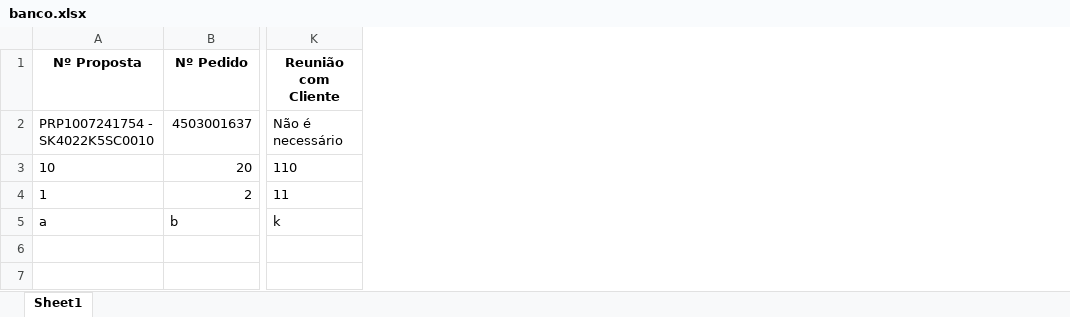
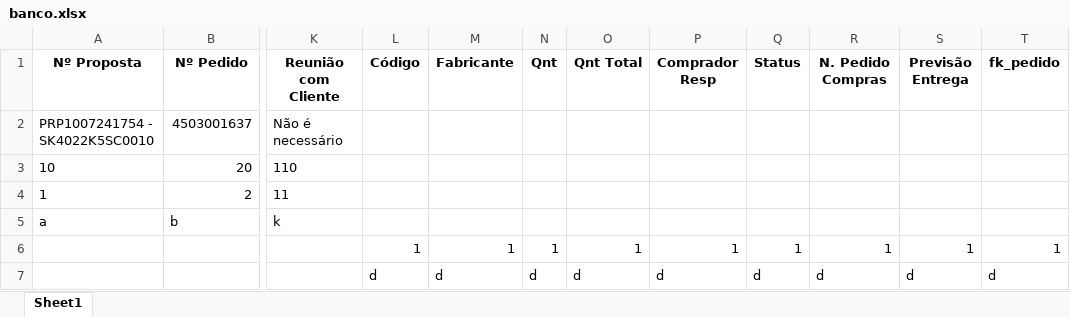
Before and after one commit to gabrielcruz07/DashboardTest, an Excel workbook: banco.xlsx, sheet Sheet1, drawn as a sheet; only a part is shown, gaps mark what is left out; values as stored, in another font and other column widths than the file's, no borders; rows hold the shown columns only; the diff names each change by its address in the sheet, - before the commit and + after, or states it on an @@ line.

```diff
--- a/banco.xlsx (sheet Sheet1)
+++ b/banco.xlsx (sheet Sheet1)
+column L (Código), empty
+column M (Fabricante), empty
+column N (Qnt), empty
+column O (Qnt Total), empty
+column P (Comprador Resp), empty
+column Q (Status), empty
+column R (N. Pedido Compras), empty
+column S (Previsão Entrega), empty
+column T (fk_pedido), empty
+row 6:  |  |  | 1 | 1 | 1 | 1 | 1 | 1 | 1 | 1 | 1
+row 7:  |  |  | d | d | d | d | d | d | d | d | d
```
Also changed, not shown: 2 other files.
